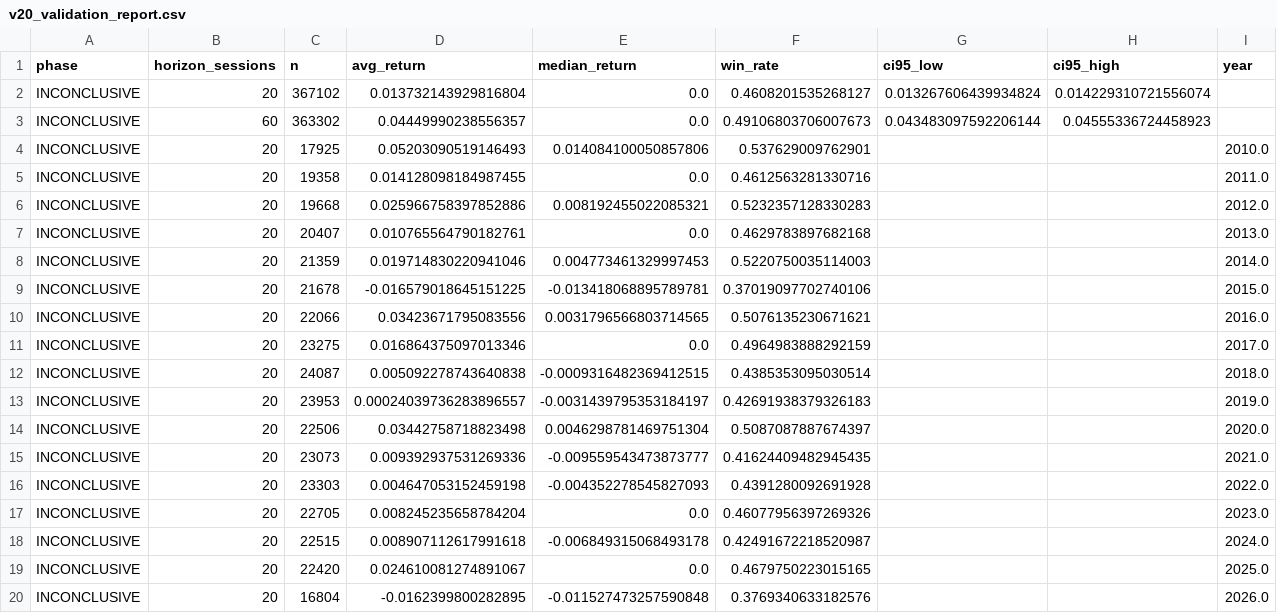
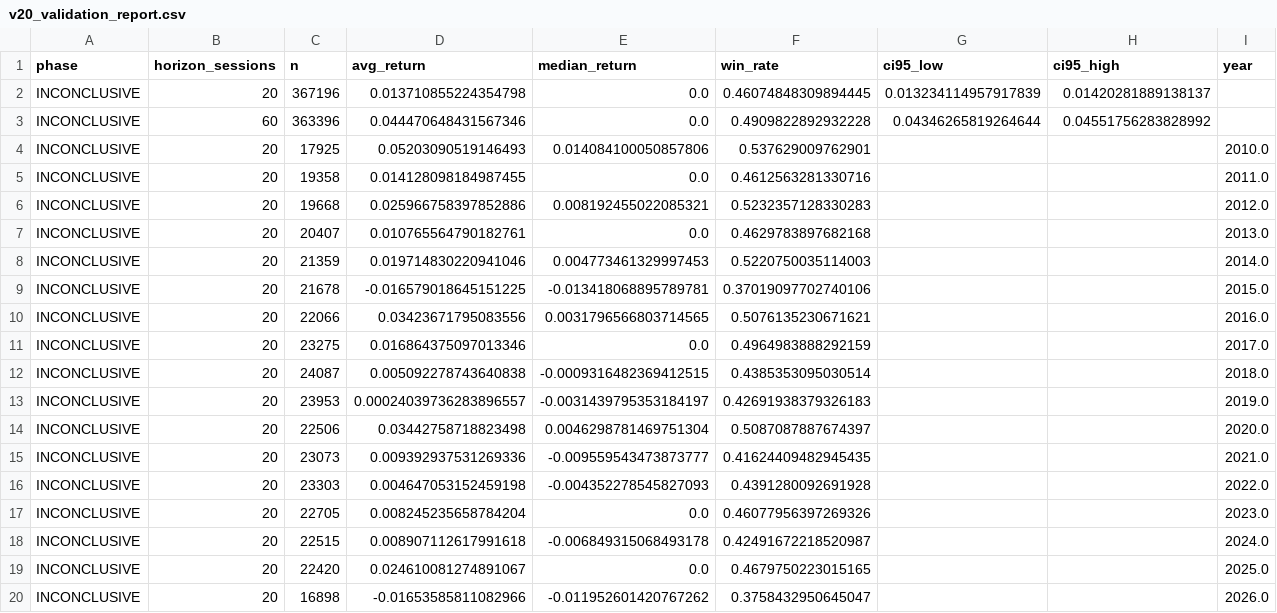
Before and after one commit to byusetianto-netizen/bayu-idx-trading-engine, a CSV file: data/broker/v20_validation_report.csv, drawn as a sheet.

```diff
--- a/data/broker/v20_validation_report.csv
+++ b/data/broker/v20_validation_report.csv
@@ -1,4 +1,4 @@
 phase,horizon_sessions,n,avg_return,median_return,win_rate,ci95_low,ci95_high,year
-INCONCLUSIVE,20,367102,0.013732143929816804,0.0,0.4608201535268127,0.013267606439934824,0.014229310721556074,
-INCONCLUSIVE,60,363302,0.04449990238556357,0.0,0.49106803706007673,0.043483097592206144,0.04555336724458923,
+INCONCLUSIVE,20,367196,0.013710855224354798,0.0,0.46074848309894445,0.013234114957917839,0.01420281889138137,
+INCONCLUSIVE,60,363396,0.044470648431567346,0.0,0.4909822892932228,0.04346265819264644,0.04551756283828992,
 INCONCLUSIVE,20,17925,0.05203090519146493,0.014084100050857806,0.537629009762901,,,2010.0
@@ -19,2 +19,2 @@ INCONCLUSIVE,20,22515,0.008907112617991618,-0.006849315068493178,0.4249167221852
 INCONCLUSIVE,20,22420,0.024610081274891067,0.0,0.4679750223015165,,,2025.0
-INCONCLUSIVE,20,16804,-0.0162399800282895,-0.011527473257590848,0.3769340633182576,,,2026.0
+INCONCLUSIVE,20,16898,-0.01653585811082966,-0.011952601420767262,0.3758432950645047,,,2026.0
```
Also changed, not shown: data/broker/broker_flow_features.csv, 4 other files.
